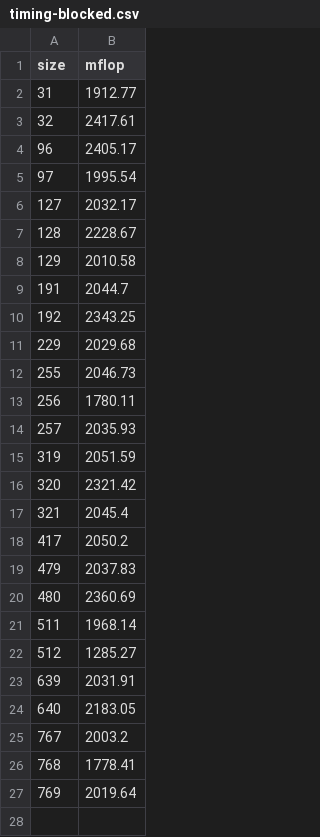
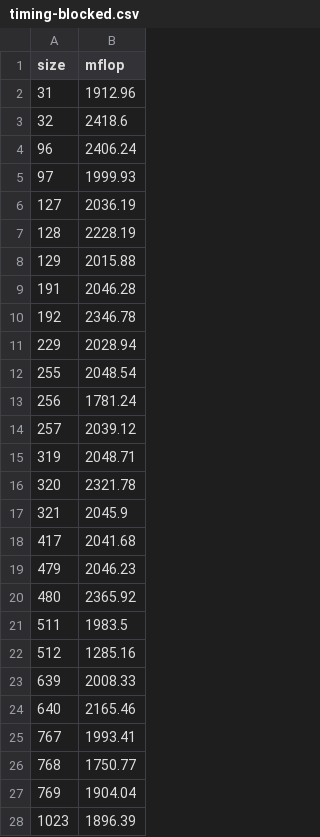
Before and after one commit to cs5220-f20/matmul-project, a CSV file: timing-blocked.csv, drawn as a sheet; only a part is shown; the diff covers the shown part only.

```diff
--- a/timing-blocked.csv
+++ b/timing-blocked.csv
@@ -1,27 +1,28 @@
 size,mflop
-31,1912.77
-32,2417.61
-96,2405.17
-97,1995.54
-127,2032.17
-128,2228.67
-129,2010.58
-191,2044.7
-192,2343.25
-229,2029.68
-255,2046.73
-256,1780.11
-257,2035.93
-319,2051.59
-320,2321.42
-321,2045.4
-417,2050.2
-479,2037.83
-480,2360.69
-511,1968.14
-512,1285.27
-639,2031.91
-640,2183.05
-767,2003.2
-768,1778.41
-769,2019.64
+31,1912.96
+32,2418.6
+96,2406.24
+97,1999.93
+127,2036.19
+128,2228.19
+129,2015.88
+191,2046.28
+192,2346.78
+229,2028.94
+255,2048.54
+256,1781.24
+257,2039.12
+319,2048.71
+320,2321.78
+321,2045.9
+417,2041.68
+479,2046.23
+480,2365.92
+511,1983.5
+512,1285.16
+639,2008.33
+640,2165.46
+767,1993.41
+768,1750.77
+769,1904.04
+1023,1896.39
```
Also changed, not shown: 5 added rows elsewhere in this file, timing-basic.csv, timing-blas.csv, 4 other files.
